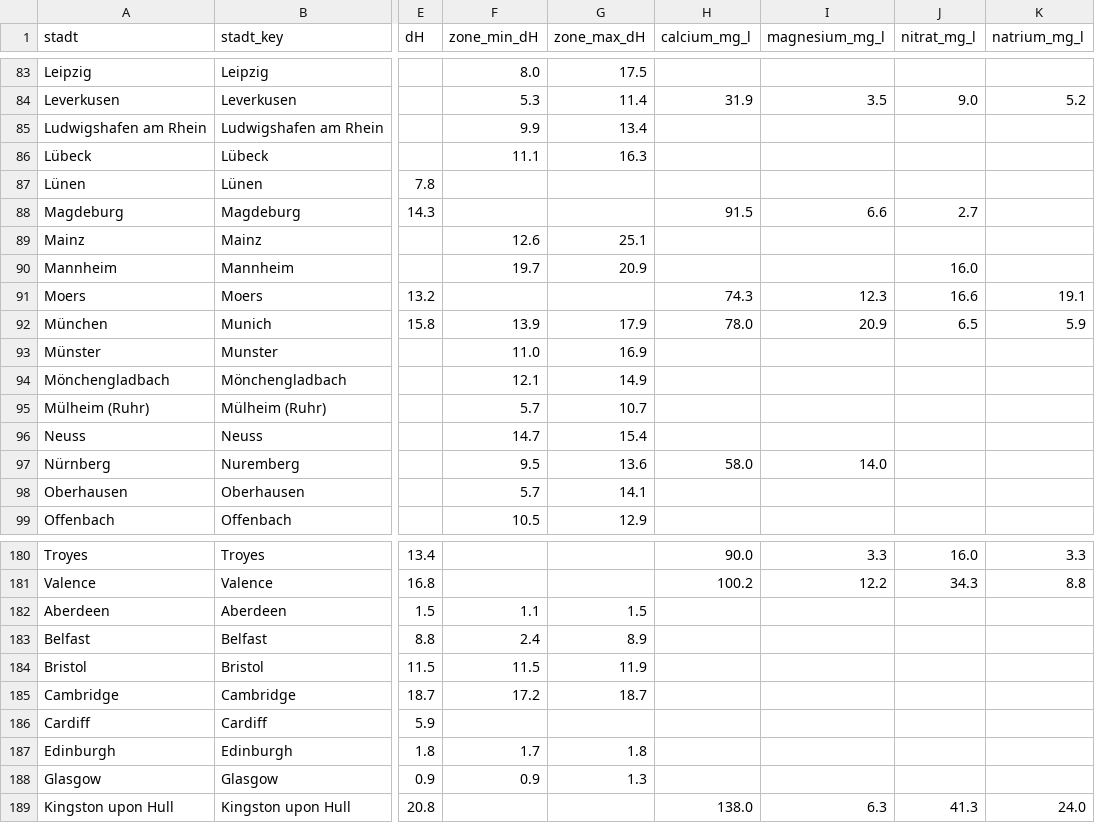
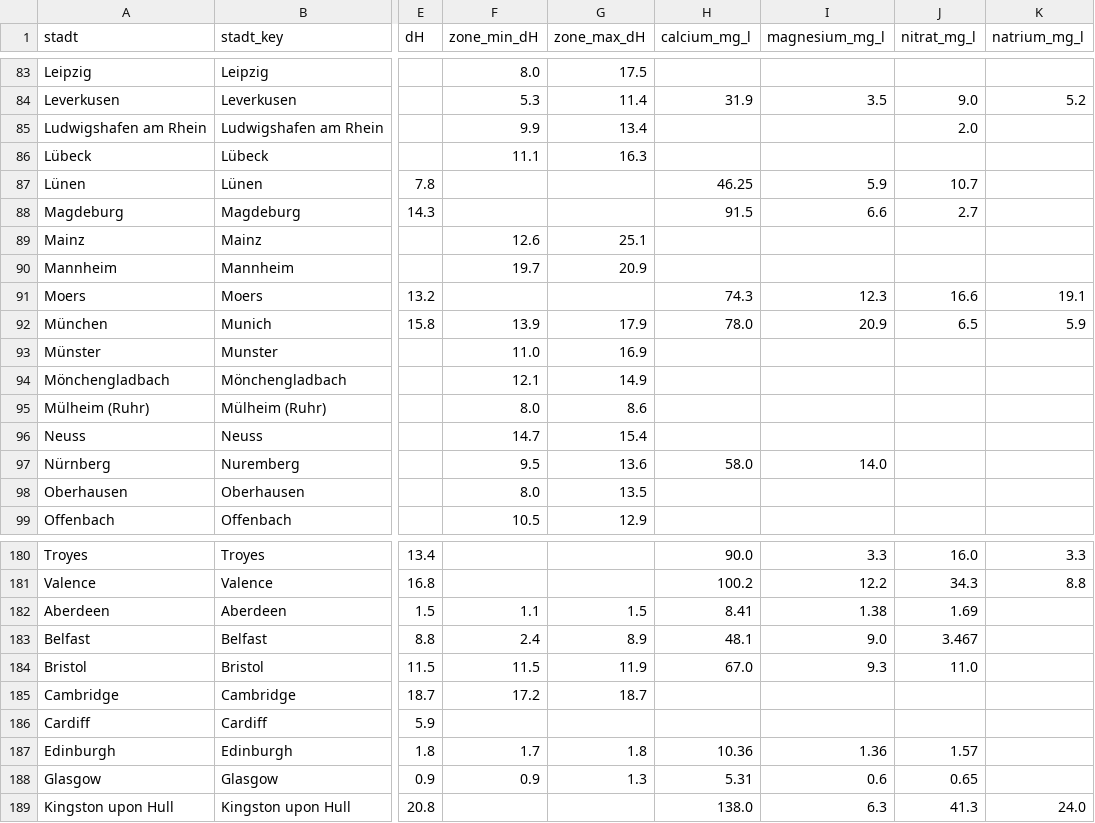
Before and after one commit to mayrsascha/wasserhaerte-daten, a CSV file: staedte.csv, drawn as a sheet; only a part is shown, gaps mark what is left out; the diff covers the shown part only; the diff names each change by its address in the sheet, - before the commit and + after, or states it on an @@ line.

Commit message:
Version 2026.10.30: Nitrat, Calcium, Magnesium für 188/178 Städte, Faktencheck, Osnabrück und Duisburg neu, Konsistenzprüfung kennt Ionen-Spannen

```diff
--- a/staedte.csv
+++ b/staedte.csv
-J85 (nitrat_mg_l): (empty)
+J85 (nitrat_mg_l): 2.0
-H87 (calcium_mg_l): (empty)
+H87 (calcium_mg_l): 46.25
-I87 (magnesium_mg_l): (empty)
+I87 (magnesium_mg_l): 5.9
-J87 (nitrat_mg_l): (empty)
+J87 (nitrat_mg_l): 10.7
-J90 (nitrat_mg_l): 16.0
+J90 (nitrat_mg_l): (empty)
-F95 (zone_min_dH): 5.7
+F95 (zone_min_dH): 8.0
-G95 (zone_max_dH): 10.7
+G95 (zone_max_dH): 8.6
-F98 (zone_min_dH): 5.7
+F98 (zone_min_dH): 8.0
-G98 (zone_max_dH): 14.1
+G98 (zone_max_dH): 13.5
-H182 (calcium_mg_l): (empty)
+H182 (calcium_mg_l): 8.41
-I182 (magnesium_mg_l): (empty)
+I182 (magnesium_mg_l): 1.38
-J182 (nitrat_mg_l): (empty)
+J182 (nitrat_mg_l): 1.69
-H183 (calcium_mg_l): (empty)
+H183 (calcium_mg_l): 48.1
-I183 (magnesium_mg_l): (empty)
+I183 (magnesium_mg_l): 9.0
-J183 (nitrat_mg_l): (empty)
+J183 (nitrat_mg_l): 3.467
-H184 (calcium_mg_l): (empty)
+H184 (calcium_mg_l): 67.0
-I184 (magnesium_mg_l): (empty)
+I184 (magnesium_mg_l): 9.3
-J184 (nitrat_mg_l): (empty)
+J184 (nitrat_mg_l): 11.0
-H187 (calcium_mg_l): (empty)
+H187 (calcium_mg_l): 10.36
-I187 (magnesium_mg_l): (empty)
+I187 (magnesium_mg_l): 1.36
-J187 (nitrat_mg_l): (empty)
+J187 (nitrat_mg_l): 1.57
-H188 (calcium_mg_l): (empty)
+H188 (calcium_mg_l): 5.31
-I188 (magnesium_mg_l): (empty)
+I188 (magnesium_mg_l): 0.6
-J188 (nitrat_mg_l): (empty)
+J188 (nitrat_mg_l): 0.65
```
Also changed, not shown: 40 edited cells elsewhere in this file, 5 other files.
